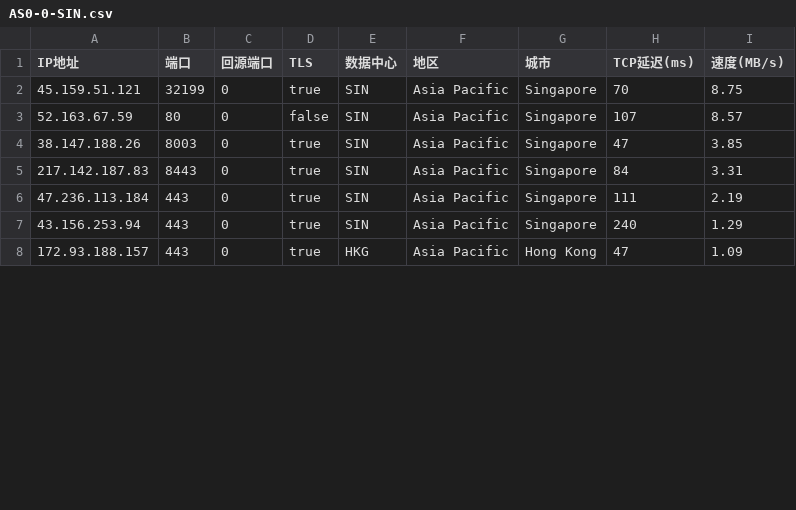
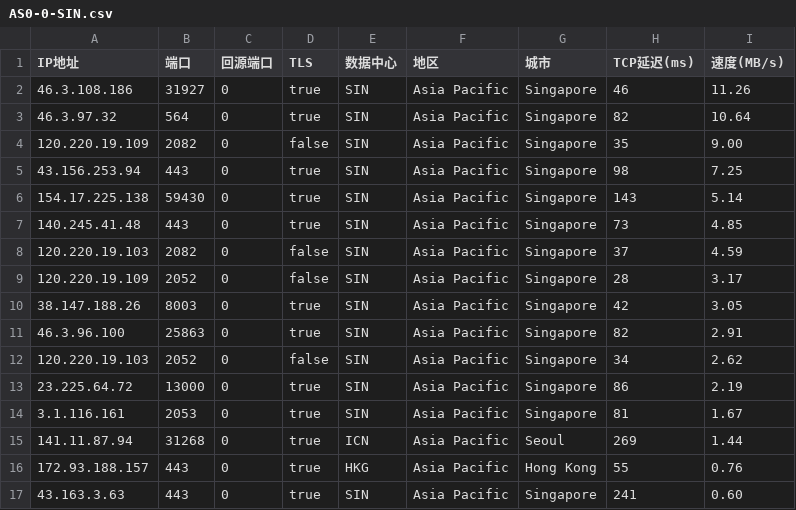
Before and after one commit to zhstzzy/rule, a CSV file: csv_cm/AS0-0-SIN.csv, drawn as a sheet; only a part is shown; the diff covers the shown part only.

```diff
--- a/csv_cm/AS0-0-SIN.csv
+++ b/csv_cm/AS0-0-SIN.csv
@@ -1,8 +1,17 @@
 IP地址,端口,回源端口,TLS,数据中心,地区,城市,TCP延迟(ms),速度(MB/s)
-45.159.51.121,32199,0,true,SIN,Asia Pacific,Singapore,70,8.75
-52.163.67.59,80,0,false,SIN,Asia Pacific,Singapore,107,8.57
-38.147.188.26,8003,0,true,SIN,Asia Pacific,Singapore,47,3.85
-217.142.187.83,8443,0,true,SIN,Asia Pacific,Singapore,84,3.31
-47.236.113.184,443,0,true,SIN,Asia Pacific,Singapore,111,2.19
-43.156.253.94,443,0,true,SIN,Asia Pacific,Singapore,240,1.29
-172.93.188.157,443,0,true,HKG,Asia Pacific,Hong Kong,47,1.09
+46.3.108.186,31927,0,true,SIN,Asia Pacific,Singapore,46,11.26
+46.3.97.32,564,0,true,SIN,Asia Pacific,Singapore,82,10.64
+120.220.19.109,2082,0,false,SIN,Asia Pacific,Singapore,35,9.00
+43.156.253.94,443,0,true,SIN,Asia Pacific,Singapore,98,7.25
+154.17.225.138,59430,0,true,SIN,Asia Pacific,Singapore,143,5.14
+140.245.41.48,443,0,true,SIN,Asia Pacific,Singapore,73,4.85
+120.220.19.103,2082,0,false,SIN,Asia Pacific,Singapore,37,4.59
+120.220.19.109,2052,0,false,SIN,Asia Pacific,Singapore,28,3.17
+38.147.188.26,8003,0,true,SIN,Asia Pacific,Singapore,42,3.05
+46.3.96.100,25863,0,true,SIN,Asia Pacific,Singapore,82,2.91
+120.220.19.103,2052,0,false,SIN,Asia Pacific,Singapore,34,2.62
+23.225.64.72,13000,0,true,SIN,Asia Pacific,Singapore,86,2.19
+3.1.116.161,2053,0,true,SIN,Asia Pacific,Singapore,81,1.67
+141.11.87.94,31268,0,true,ICN,Asia Pacific,Seoul,269,1.44
+172.93.188.157,443,0,true,HKG,Asia Pacific,Hong Kong,55,0.76
+43.163.3.63,443,0,true,SIN,Asia Pacific,Singapore,241,0.60
```
Also changed, not shown: 3 added rows, 2 removed rows and 13 edited cells elsewhere in this file, csv_cm/AS0-0-CDG.csv, csv_cm/AS0-0-HKG.csv, 10 other files.
